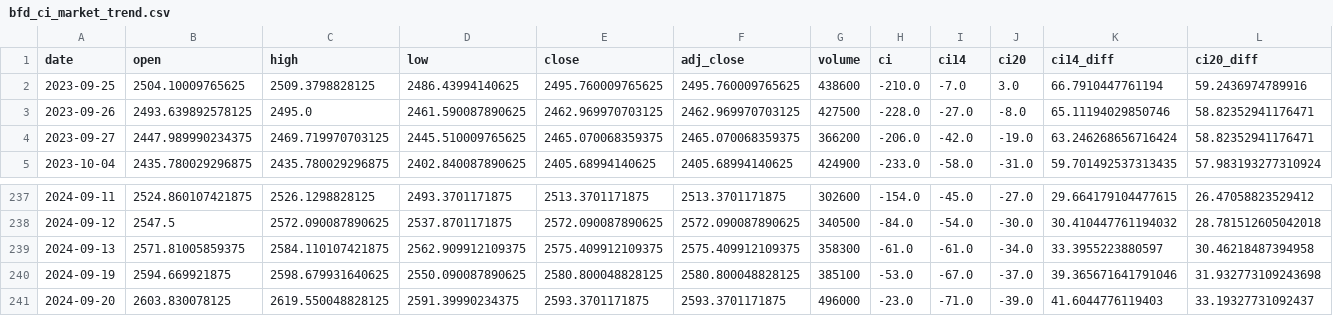
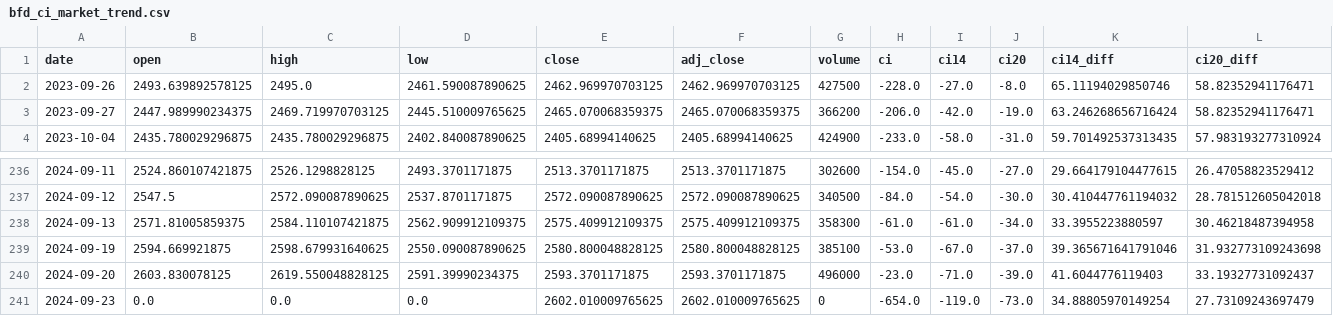
Before and after one commit to bfdai/bfdai_csv, a CSV file: bfd_ci_market_trend.csv, drawn as a sheet; only a part is shown, gaps mark what is left out; removed rows and columns are numbered as before the commit, all else as after; the diff names each change by its address in the sheet, - before the commit and + after, or states it on an @@ line.

Commit message:
Upload CSV file

```diff
--- a/bfd_ci_market_trend.csv
+++ b/bfd_ci_market_trend.csv
-row 2: 2023-09-25 | 2504.10009765625 | 2509.3798828125 | 2486.43994140625 | 2495.760009765625 | 2495.760009765625 | 438600 | -210.0 | -7.0 | 3.0 | 66.7910447761194 | 59.2436974789916
+row 241: 2024-09-23 | 0.0 | 0.0 | 0.0 | 2602.010009765625 | 2602.010009765625 | 0 | -654.0 | -119.0 | -73.0 | 34.88805970149254 | 27.73109243697479
```
